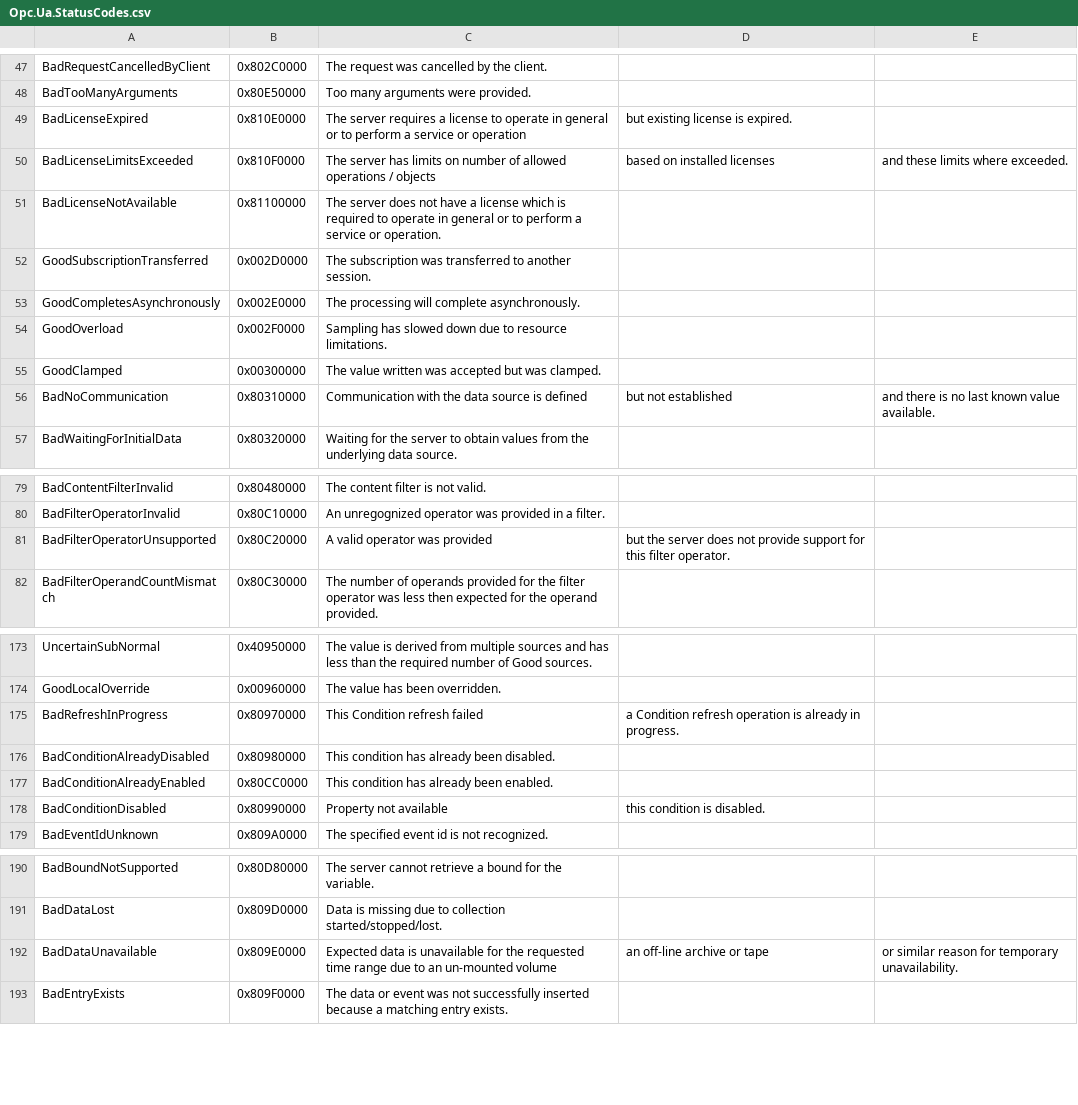
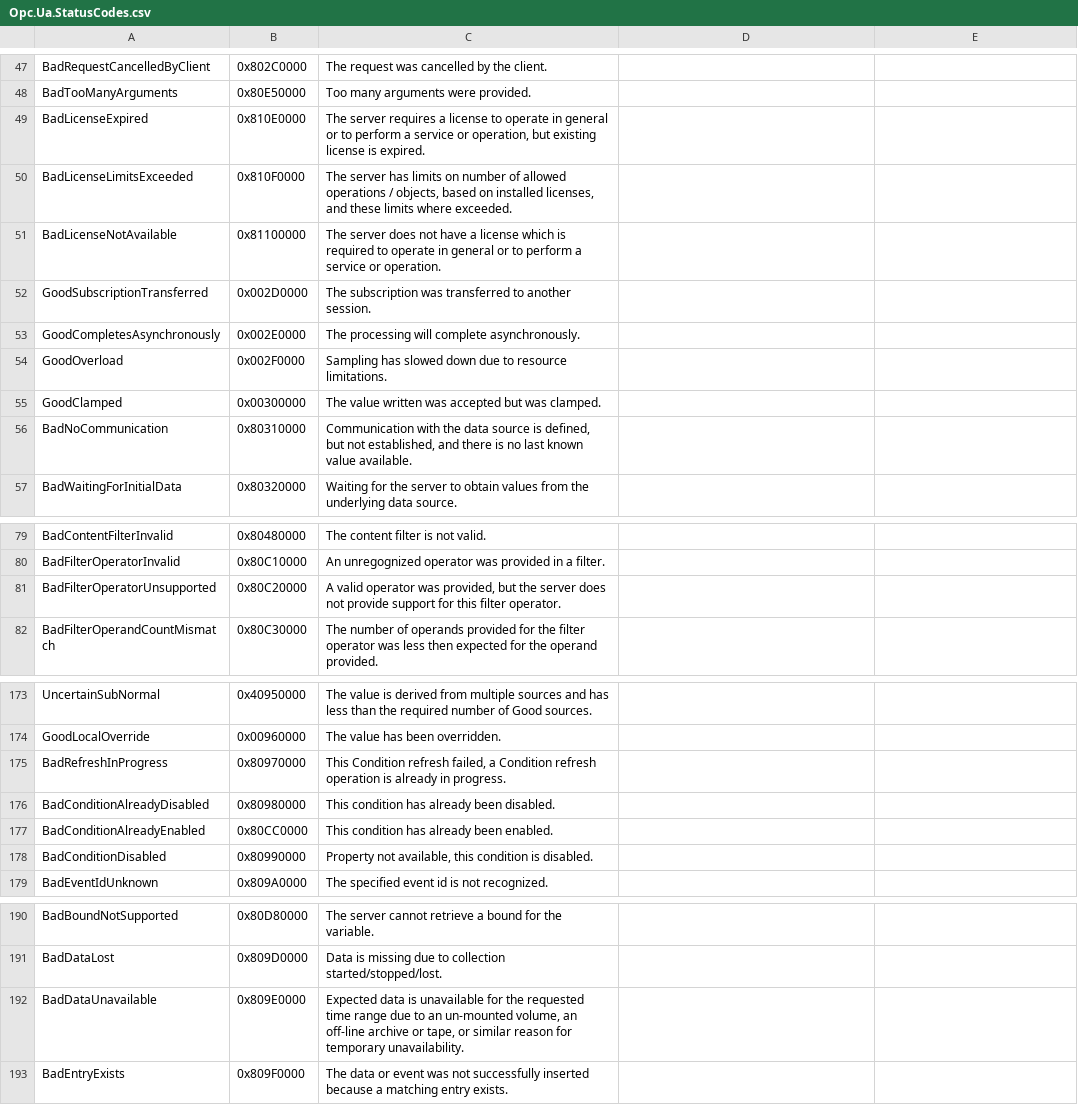
Before and after one commit to OPCFoundation/UA-Nodeset, a CSV file: DotNet/Opc.Ua.StatusCodes.csv, drawn as a sheet; only a part is shown, gaps mark what is left out; the diff covers the shown part only.

```diff
--- a/DotNet/Opc.Ua.StatusCodes.csv
+++ b/DotNet/Opc.Ua.StatusCodes.csv
@@ -49,2 +49,2 @@ BadTooManyArguments,0x80E50000,Too many arguments were provided.
-BadLicenseExpired,0x810E0000,The server requires a license to operate in general or to perform a service or operation, but existing license is expired.
-BadLicenseLimitsExceeded,0x810F0000,The server has limits on number of allowed operations / objects, based on installed licenses, and these limits where exceeded.
+BadLicenseExpired,0x810E0000,"The server requires a license to operate in general or to perform a service or operation, but existing license is expired."
+BadLicenseLimitsExceeded,0x810F0000,"The server has limits on number of allowed operations / objects, based on installed licenses, and these limits where exceeded."
@@ -56 +56 @@ GoodClamped,0x00300000,The value written was accepted but was clamped.
-BadNoCommunication,0x80310000,Communication with the data source is defined, but not established, and there is no last known value available.
+BadNoCommunication,0x80310000,"Communication with the data source is defined, but not established, and there is no last known value available."
@@ -81 +81 @@ BadFilterOperatorInvalid,0x80C10000,An unregognized operator was provided in a f
-BadFilterOperatorUnsupported,0x80C20000,A valid operator was provided, but the server does not provide support for this filter operator.
+BadFilterOperatorUnsupported,0x80C20000,"A valid operator was provided, but the server does not provide support for this filter operator."
@@ -175 +175 @@ GoodLocalOverride,0x00960000,The value has been overridden.
-BadRefreshInProgress,0x80970000,This Condition refresh failed, a Condition refresh operation is already in progress.
+BadRefreshInProgress,0x80970000,"This Condition refresh failed, a Condition refresh operation is already in progress."
@@ -178 +178 @@ BadConditionAlreadyEnabled,0x80CC0000,This condition has already been enabled.
-BadConditionDisabled,0x80990000,Property not available, this condition is disabled.
+BadConditionDisabled,0x80990000,"Property not available, this condition is disabled."
@@ -192 +192 @@ BadDataLost,0x809D0000,Data is missing due to collection started/stopped/lost.
-BadDataUnavailable,0x809E0000,Expected data is unavailable for the requested time range due to an un-mounted volume, an off-line archive or tape, or similar reason for temporary unavailability.
+BadDataUnavailable,0x809E0000,"Expected data is unavailable for the requested time range due to an un-mounted volume, an off-line archive or tape, or similar reason for temporary unavailability."
```
Also changed, not shown: 6 edited cells elsewhere in this file, Schema/NodeIds.csv, 23 other files.
